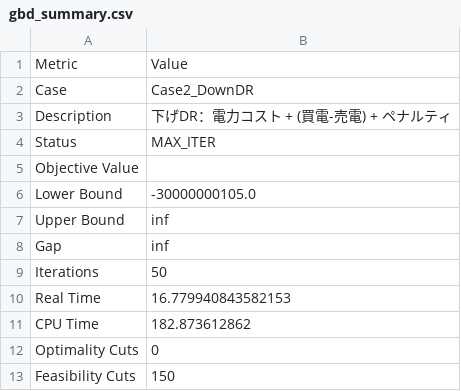
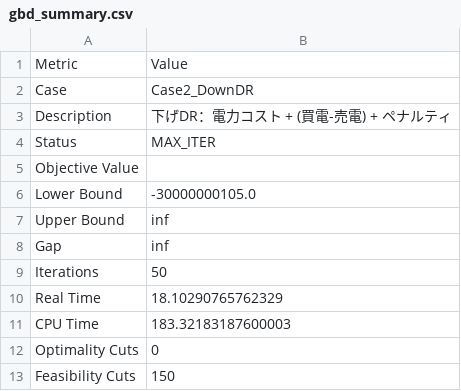
Before and after one commit to Aoto3778/aoto, a CSV file: data/output/gbd/Case2_DownDR/gbd_summary.csv, drawn as a sheet.

```diff
--- a/data/output/gbd/Case2_DownDR/gbd_summary.csv
+++ b/data/output/gbd/Case2_DownDR/gbd_summary.csv
@@ -9,4 +9,4 @@ Gap,inf
 Iterations,50
-Real Time,16.779940843582153
-CPU Time,182.873612862
+Real Time,18.10290765762329
+CPU Time,183.32183187600003
 Optimality Cuts,0
```
Also changed, not shown: data/output/gbd/Case1_NoDR/gbd_summary.csv, data/output/gbd/Case3_UpDR/gbd_summary.csv, 48 other files.
